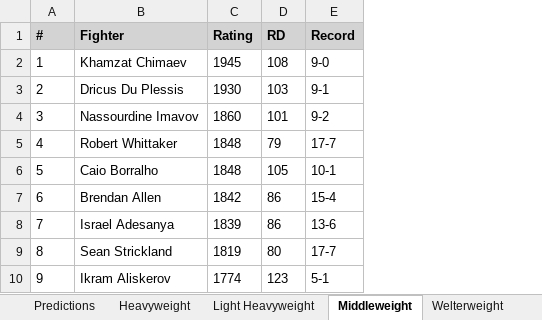
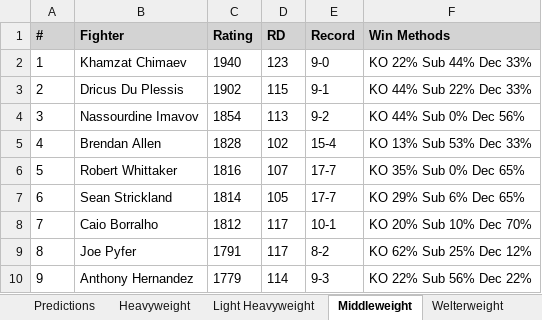
Before and after one commit to gdsakelaris/new-ufc-model, an Excel workbook: Glicko2_Predictions.xlsx, sheet Middleweight, drawn as a sheet; only a part is shown; values as stored, in another font and other column widths than the file's, no borders; the diff covers the shown part only; the diff names each change by its address in the sheet, - before the commit and + after, or states it on an @@ line.

```diff
--- a/Glicko2_Predictions.xlsx (sheet Middleweight)
+++ b/Glicko2_Predictions.xlsx (sheet Middleweight)
+column F (Win Methods), rows 2-10: KO 22% Sub 44% Dec 33% | KO 44% Sub 22% Dec 33% | KO 44% Sub 0% Dec 56% | KO 13% Sub 53% Dec 33% | KO 35% Sub 0% Dec 65% | KO 29% Sub 6% Dec 65% | KO 20% Sub 10% Dec 70% | KO 62% Sub 25% Dec 12% | KO 22% Sub 56% Dec 22%
-C2 (Rating): 1945
+C2 (Rating): 1940
-D2 (RD): 108
+D2 (RD): 123
-C3 (Rating): 1930
+C3 (Rating): 1902
-D3 (RD): 103
+D3 (RD): 115
-C4 (Rating): 1860
+C4 (Rating): 1854
-D4 (RD): 101
+D4 (RD): 113
-B5 (Fighter): Robert Whittaker
+B5 (Fighter): Brendan Allen
-C5 (Rating): 1848
+C5 (Rating): 1828
-D5 (RD): 79
+D5 (RD): 102
-E5 (Record): 17-7
+E5 (Record): 15-4
-B6 (Fighter): Caio Borralho
+B6 (Fighter): Robert Whittaker
-C6 (Rating): 1848
+C6 (Rating): 1816
-D6 (RD): 105
+D6 (RD): 107
-E6 (Record): 10-1
+E6 (Record): 17-7
-B7 (Fighter): Brendan Allen
+B7 (Fighter): Sean Strickland
-C7 (Rating): 1842
+C7 (Rating): 1814
-D7 (RD): 86
+D7 (RD): 105
-E7 (Record): 15-4
+E7 (Record): 17-7
-B8 (Fighter): Israel Adesanya
+B8 (Fighter): Caio Borralho
-C8 (Rating): 1839
+C8 (Rating): 1812
-D8 (RD): 86
+D8 (RD): 117
-E8 (Record): 13-6
+E8 (Record): 10-1
-B9 (Fighter): Sean Strickland
+B9 (Fighter): Joe Pyfer
-C9 (Rating): 1819
+C9 (Rating): 1791
-D9 (RD): 80
+D9 (RD): 117
-E9 (Record): 17-7
+E9 (Record): 8-2
-B10 (Fighter): Ikram Aliskerov
+B10 (Fighter): Anthony Hernandez
-C10 (Rating): 1774
+C10 (Rating): 1779
-D10 (RD): 123
+D10 (RD): 114
-E10 (Record): 5-1
+E10 (Record): 9-3
```
Also changed, not shown: 59 edited cells elsewhere in this sheet, sheet Women's Bantamweight, sheet Bantamweight, sheet Women's Strawweight, sheet Lightweight, sheet Featherweight, sheet Women's Flyweight, 5 more sheets, 6 other files.
